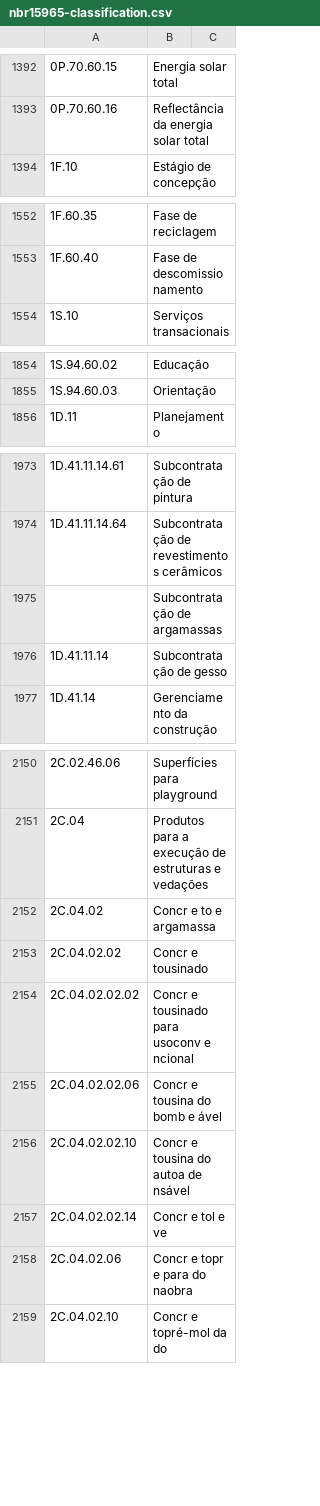
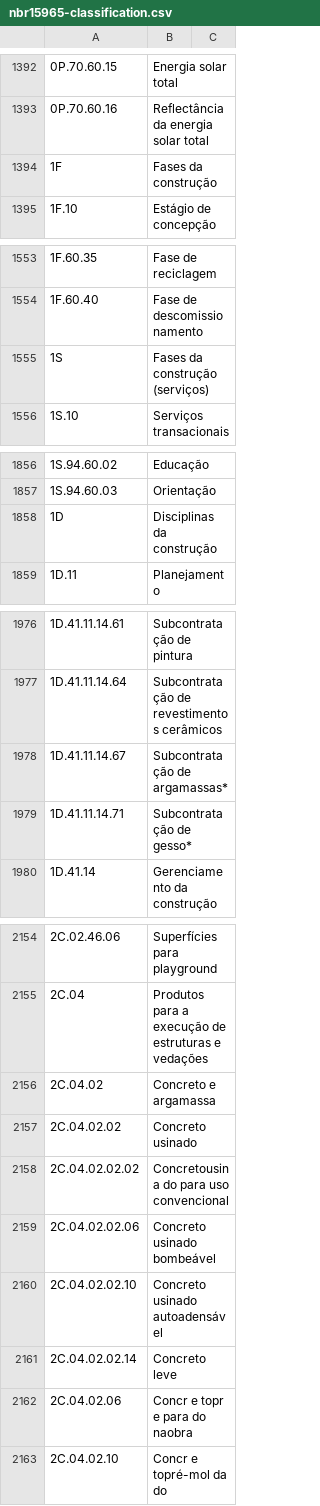
Before and after one commit to PixelArqui/abnt-nbr-15965, a CSV file: nbr15965-classification.csv, drawn as a sheet; only a part is shown, gaps mark what is left out; removed rows and columns are numbered as before the commit, all else as after; the diff covers the shown part only; the diff names each change by its address in the sheet, - before the commit and + after, or states it on an @@ line.

Commit message:
Corrigido até o item 2C.04.02.02.14

```diff
--- a/nbr15965-classification.csv
+++ b/nbr15965-classification.csv
+row 1394: 1F | Fases da construção
+row 1555: 1S | Fases da construção (serviços)
+row 1858: 1D | Disciplinas da construção
-row 1975:  | Subcontratação de argamassas
+row 1978: 1D.41.11.14.67 | Subcontratação de argamassas*
-A1979: 1D.41.11.14
+A1979: 1D.41.11.14.71
-B1979: Subcontratação de gesso
+B1979: Subcontratação de gesso*
-B2156: Concr e to e argamassa
+B2156: Concreto e argamassa
-B2157: Concr e tousinado
+B2157: Concreto usinado
-B2158: Concr e tousinado para usoconv e ncional
+B2158: Concretousina do para uso convencional
-B2159: Concr e tousina do bomb e ável
+B2159: Concreto usinado bombeável
-B2160: Concr e tousina do autoa de nsável
+B2160: Concreto usinado autoadensável
-B2161: Concr e tol e ve
+B2161: Concreto leve
```
Also changed, not shown: 1 added row and 4 edited cells elsewhere in this file.
